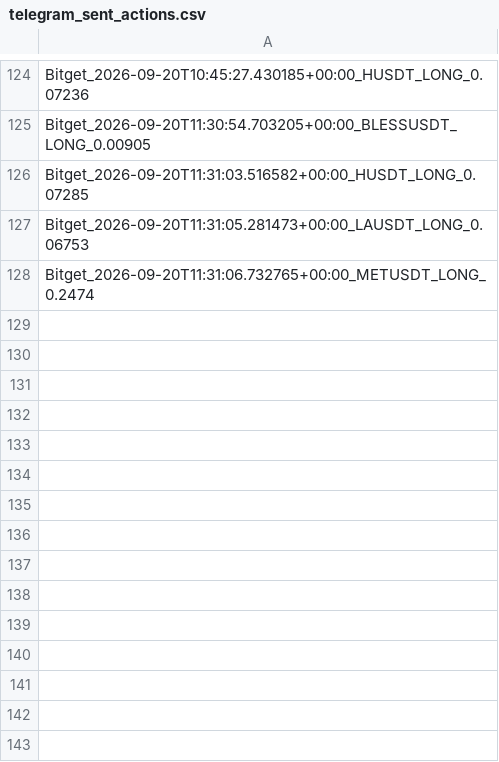
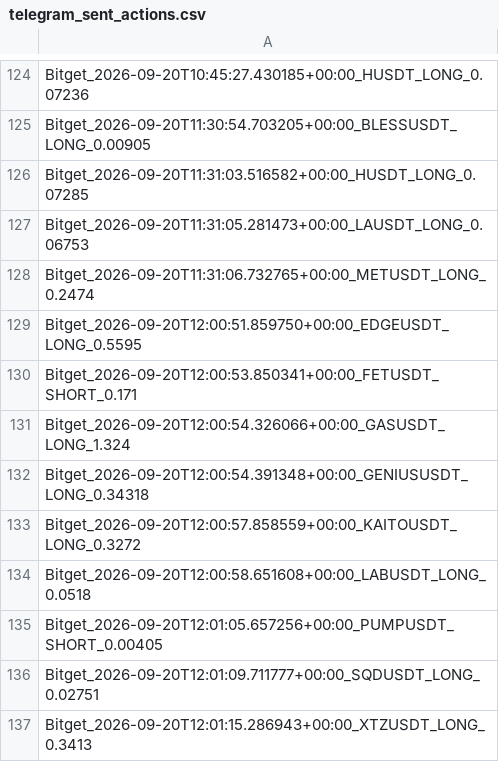
Before and after one commit to KikikJourney/Crypto-Scanner, a CSV file: data/telegram_sent_actions.csv, drawn as a sheet; only a part is shown, gaps mark what is left out; the diff names each change by its address in the sheet, - before the commit and + after, or states it on an @@ line.

```diff
--- a/data/telegram_sent_actions.csv
+++ b/data/telegram_sent_actions.csv
+row 129: Bitget_2026-09-20T12:00:51.859750+00:00_EDGEUSDT_LONG_0.5595
+row 130: Bitget_2026-09-20T12:00:53.850341+00:00_FETUSDT_SHORT_0.171
+row 131: Bitget_2026-09-20T12:00:54.326066+00:00_GASUSDT_LONG_1.324
+row 132: Bitget_2026-09-20T12:00:54.391348+00:00_GENIUSUSDT_LONG_0.34318
+row 133: Bitget_2026-09-20T12:00:57.858559+00:00_KAITOUSDT_LONG_0.3272
+row 134: Bitget_2026-09-20T12:00:58.651608+00:00_LABUSDT_LONG_0.0518
+row 135: Bitget_2026-09-20T12:01:05.657256+00:00_PUMPUSDT_SHORT_0.00405
+row 136: Bitget_2026-09-20T12:01:09.711777+00:00_SQDUSDT_LONG_0.02751
+row 137: Bitget_2026-09-20T12:01:15.286943+00:00_XTZUSDT_LONG_0.3413
```
Also changed, not shown: data/actionable_signals.csv, data/extreme_reversal_forward_test.csv, 7 other files.
